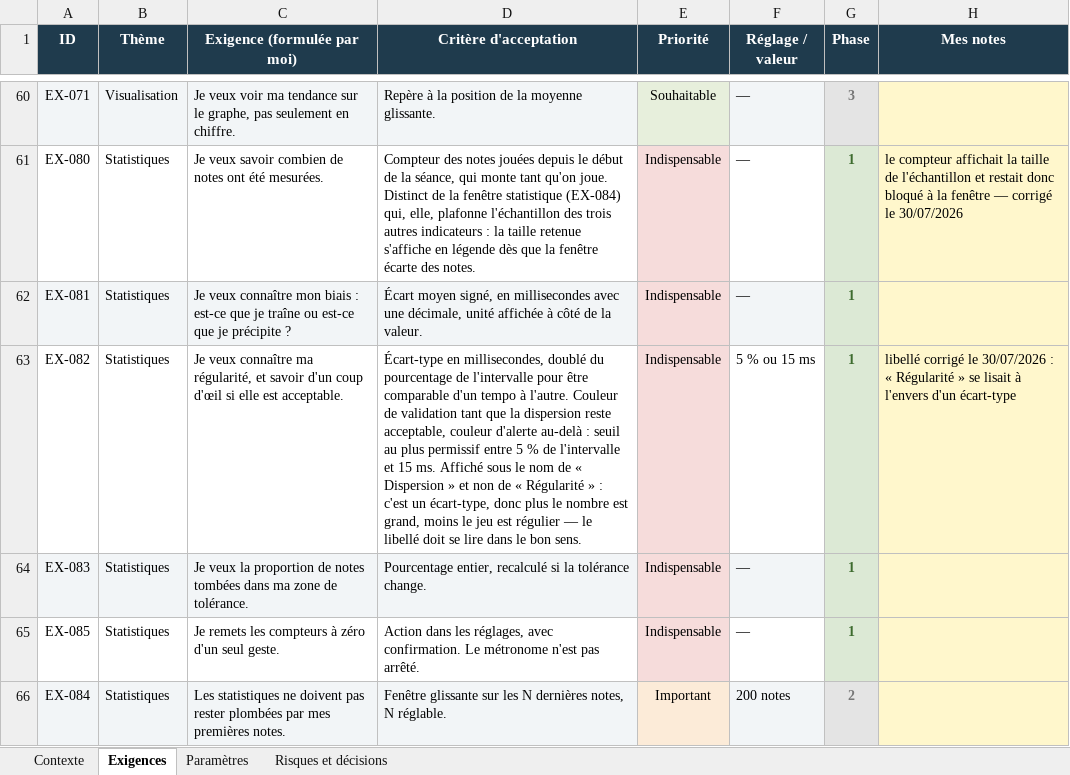
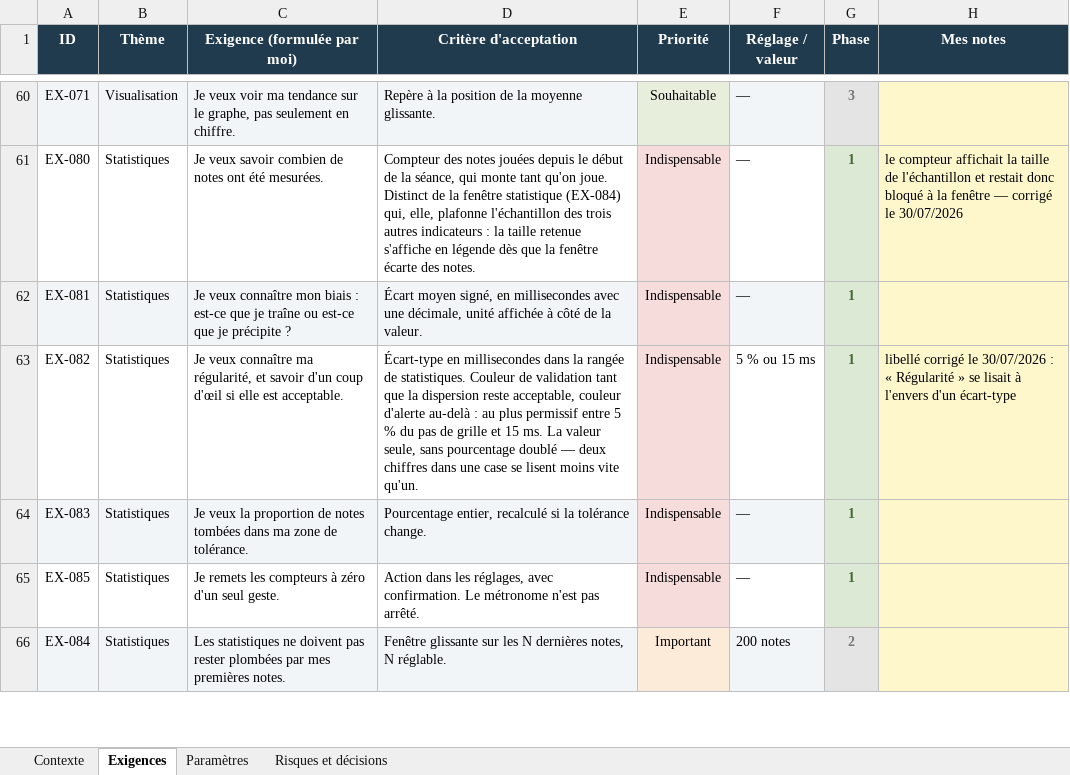
Before and after one commit to Raph74300/JustRhythm, an Excel workbook: JustRhythm/cahier-des-charges-just-rhythm-natif.xlsx, sheet Exigences, drawn as a sheet; only a part is shown, gaps mark what is left out; values as stored, in another font and other column widths than the file's, no borders; the diff covers the shown part only; the diff names each change by its address in the sheet, - before the commit and + after, or states it on an @@ line.

```diff
--- a/JustRhythm/cahier-des-charges-just-rhythm-natif.xlsx (sheet Exigences)
+++ b/JustRhythm/cahier-des-charges-just-rhythm-natif.xlsx (sheet Exigences)
-D63 (Critère d'acceptation): Écart-type en millisecondes, doublé du pourcentage de l'intervalle pour être comparable d'un tempo à l'autre. Couleur de validation tant que la dispersion reste acceptable, couleur d'alerte au-delà : seuil au plus permissif entre 5 % de l'intervalle et 15 ms. Affiché sous le nom de « Dispersion » et non de « Régularité » : c'est un écart-type, donc plus le nombre est grand, moins le jeu est régulier — le libellé doit se lire dans le bon sens.
+D63 (Critère d'acceptation): Écart-type en millisecondes dans la rangée de statistiques. Couleur de validation tant que la dispersion reste acceptable, couleur d'alerte au-delà : au plus permissif entre 5 % du pas de grille et 15 ms. La valeur seule, sans pourcentage doublé — deux chiffres dans une case se lisent moins vite qu'un.
```
Also changed, not shown: 3 edited cells elsewhere in this sheet, sheet Risques et décisions, 6 other files.
